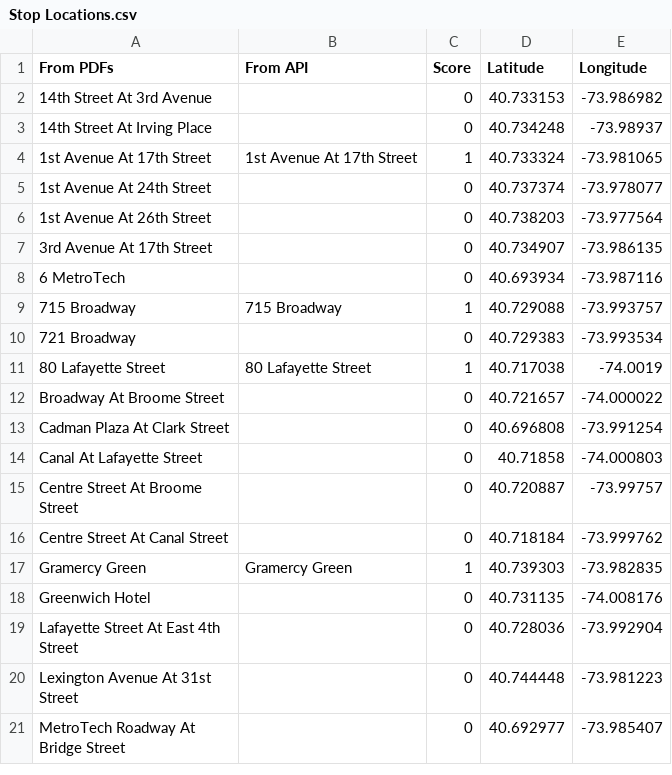
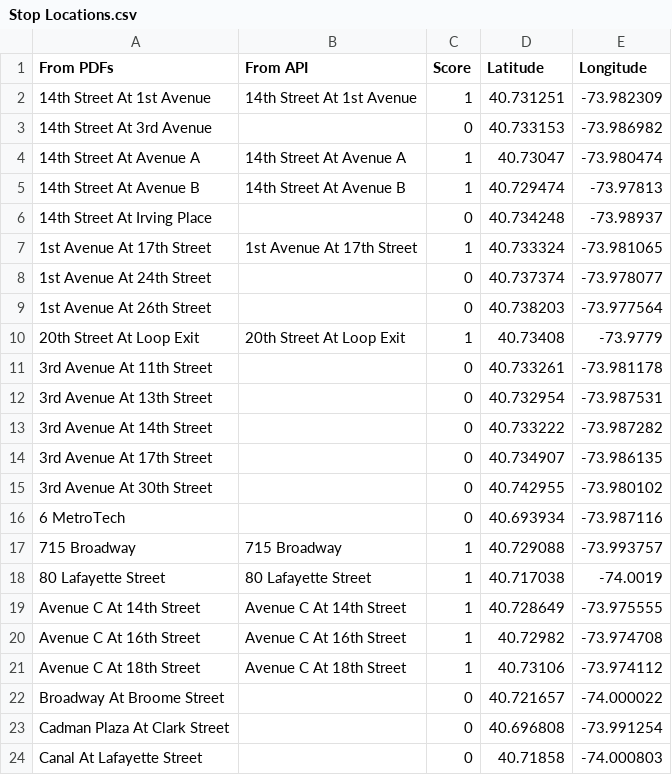
Before and after one commit to itineraries/flask-app, a CSV file: ctip/scheduler-and-mapper/Stop Locations.csv, drawn as a sheet; only a part is shown; the shorter side is filled out with more unchanged rows.

Commit message:
Updated from scheduler-and-mapper

```diff
--- a/ctip/scheduler-and-mapper/Stop Locations.csv
+++ b/ctip/scheduler-and-mapper/Stop Locations.csv
@@ -1,3 +1,6 @@
 From PDFs,From API,Score,Latitude,Longitude
+14th Street At 1st Avenue,14th Street At 1st Avenue,1,40.731251,-73.982309
 14th Street At 3rd Avenue,,0,40.733153,-73.986982
+14th Street At Avenue A,14th Street At Avenue A,1,40.73047,-73.980474
+14th Street At Avenue B,14th Street At Avenue B,1,40.729474,-73.97813
 14th Street At Irving Place,,0,40.734248,-73.98937
@@ -6,7 +9,14 @@ From PDFs,From API,Score,Latitude,Longitude
 1st Avenue At 26th Street,,0,40.738203,-73.977564
+20th Street At Loop Exit,20th Street At Loop Exit,1,40.73408,-73.9779
+3rd Avenue At 11th Street,,0,40.733261,-73.981178
+3rd Avenue At 13th Street,,0,40.732954,-73.987531
+3rd Avenue At 14th Street,,0,40.733222,-73.987282
 3rd Avenue At 17th Street,,0,40.734907,-73.986135
+3rd Avenue At 30th Street,,0,40.742955,-73.980102
 6 MetroTech,,0,40.693934,-73.987116
 715 Broadway,715 Broadway,1,40.729088,-73.993757
-721 Broadway,,0,40.729383,-73.993534
 80 Lafayette Street,80 Lafayette Street,1,40.717038,-74.0019
+Avenue C At 14th Street,Avenue C At 14th Street,1,40.728649,-73.975555
+Avenue C At 16th Street,Avenue C At 16th Street,1,40.72982,-73.974708
+Avenue C At 18th Street,Avenue C At 18th Street,1,40.73106,-73.974112
 Broadway At Broome Street,,0,40.721657,-74.000022
```
Also changed, not shown: 3 other files.
